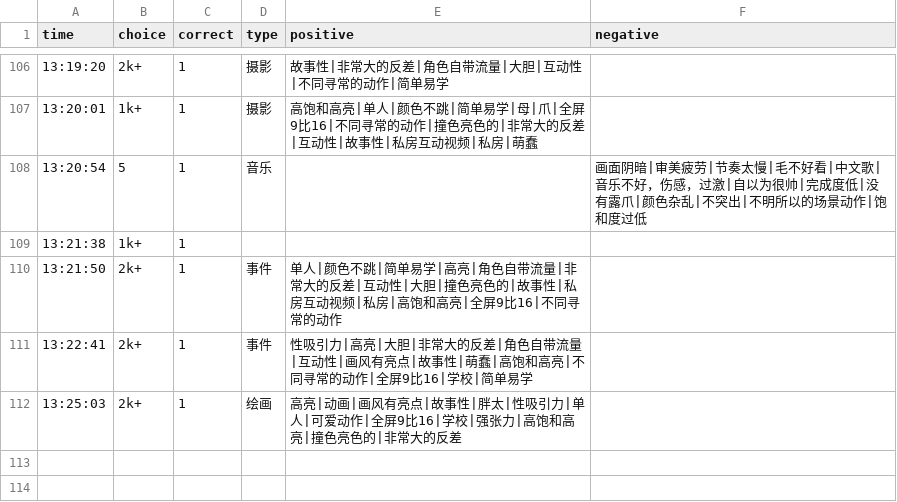
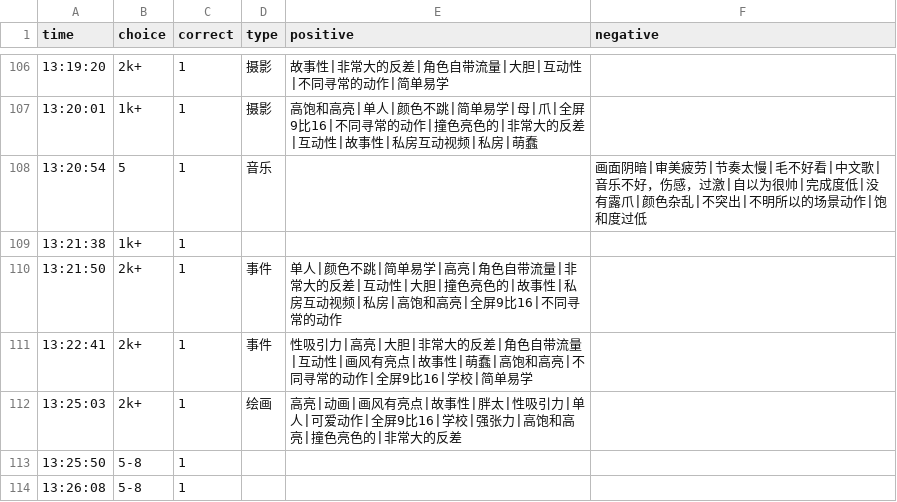
Before and after one commit to heyan9/qidi-data, a CSV file: logs/2026-11-11.csv, drawn as a sheet; only a part is shown, gaps mark what is left out.

Commit message:
sync logs/2026-11-11.csv

```diff
--- a/logs/2026-11-11.csv
+++ b/logs/2026-11-11.csv
@@ -112 +112,3 @@ time,choice,correct,type,positive,negative
 13:25:03,2k+,1,绘画,高亮|动画|画风有亮点|故事性|胖太|性吸引力|单人|可爱动作|全屏9比16|学校|强张力|高饱和高亮|撞色亮色的|非常大的反差,
+13:25:50,5-8,1,,,
+13:26:08,5-8,1
```
